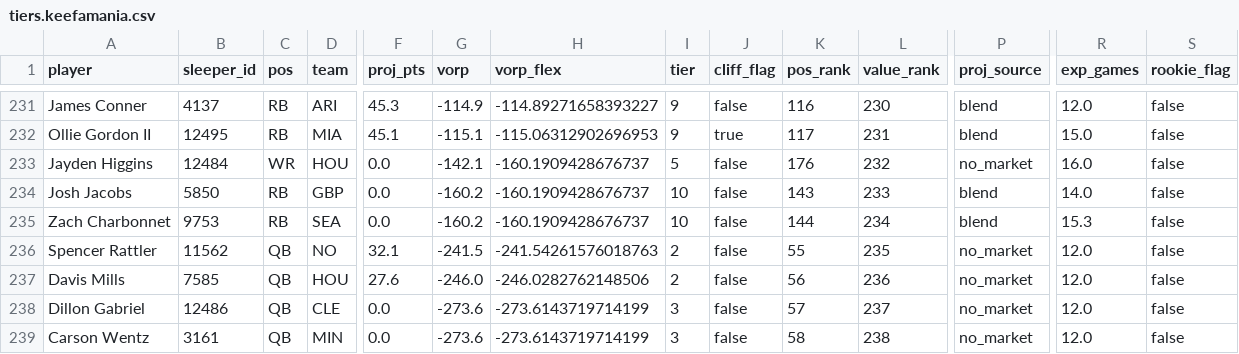
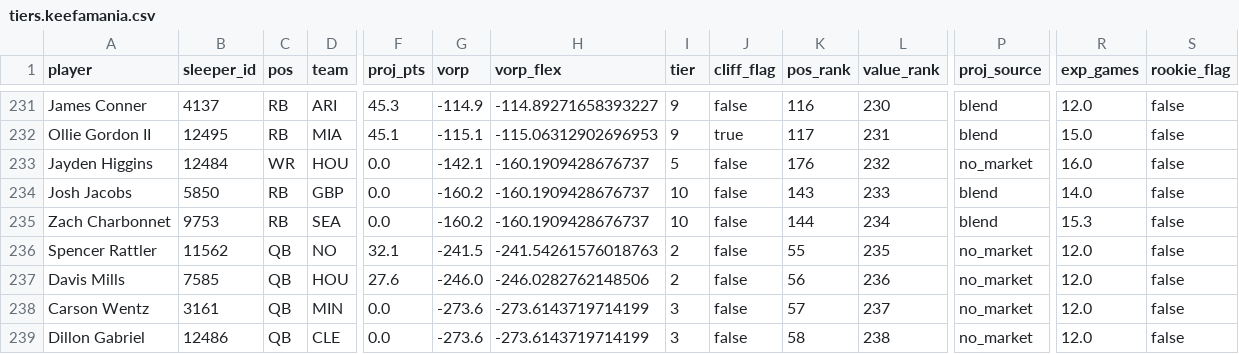
Before and after one commit to gabjew90/Fantasy-football, a CSV file: tiers.keefamania.csv, drawn as a sheet; only a part is shown, gaps mark what is left out; removed rows and columns are numbered as before the commit, all else as after; rows hold the shown columns only; the diff names each change by its address in the sheet, - before the commit and + after, or states it on an @@ line.

```diff
--- a/tiers.keefamania.csv
+++ b/tiers.keefamania.csv
-row 238: Dillon Gabriel | 12486 | QB | CLE | 0.0 | -273.6 | -273.6143719714199 | 3 | false | 57 | 237 | no_market | 12.0 | false
-K238 (pos_rank): 58
+K238 (pos_rank): 57
-L238 (value_rank): 238
+L238 (value_rank): 237
+row 239: Dillon Gabriel | 12486 | QB | CLE | 0.0 | -273.6 | -273.6143719714199 | 3 | false | 58 | 238 | no_market | 12.0 | false
```
Also changed, not shown: 12 other files.
